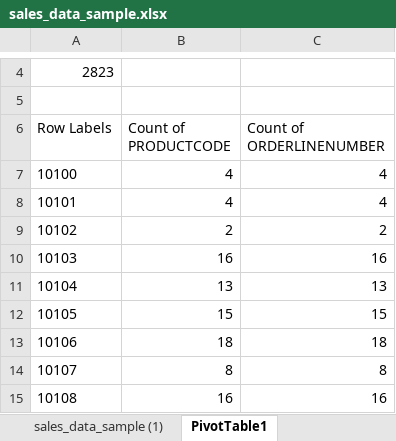
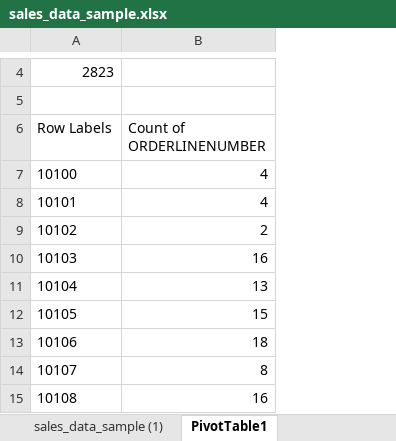
Before and after one commit to HerryTech/Excel-from-scratch, an Excel workbook: stage_1/Project/sales_data_sample.xlsx, sheet PivotTable1, drawn as a sheet; only a part is shown, gaps mark what is left out; values as stored, in another font and other column widths than the file's, no borders; the diff names each change by its address in the sheet, - before the commit and + after, or states it on an @@ line.

Commit message:
Update file

```diff
--- a/stage_1/Project/sales_data_sample.xlsx (sheet PivotTable1)
+++ b/stage_1/Project/sales_data_sample.xlsx (sheet PivotTable1)
-column B (Count of PRODUCTCODE), rows 7-15: 4 | 4 | 2 | 16 | 13 | 15 | 18 | 8 | 16
```
